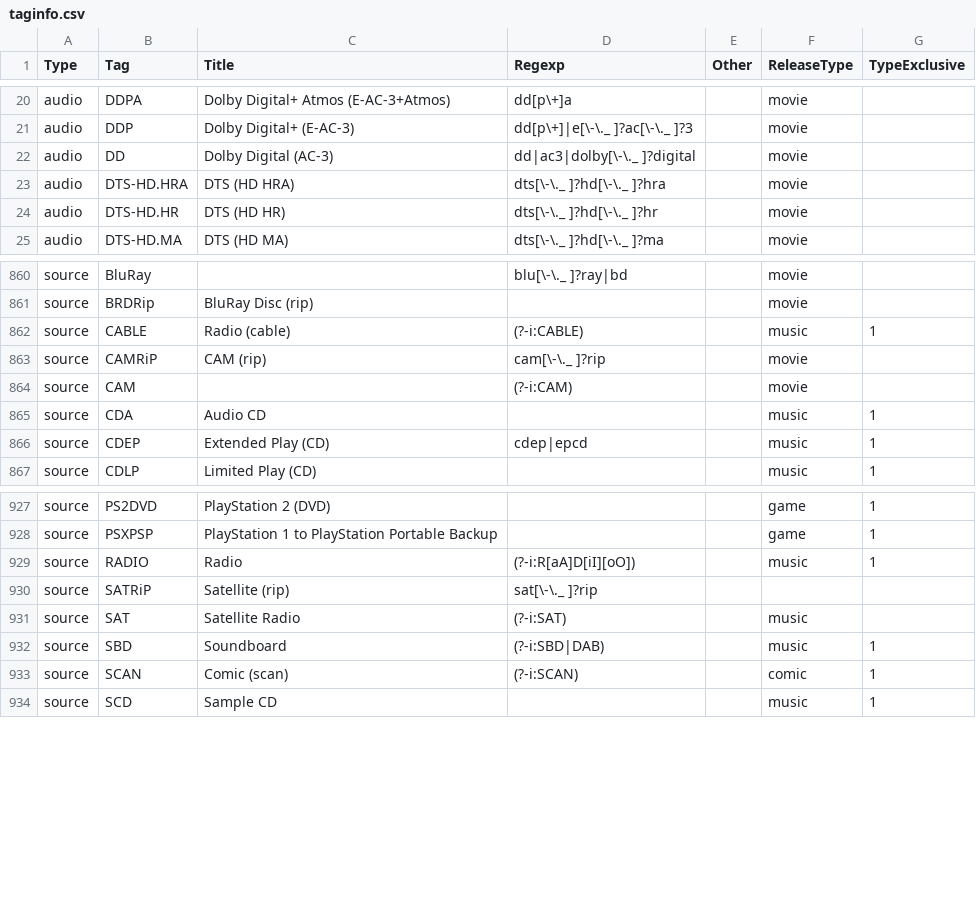
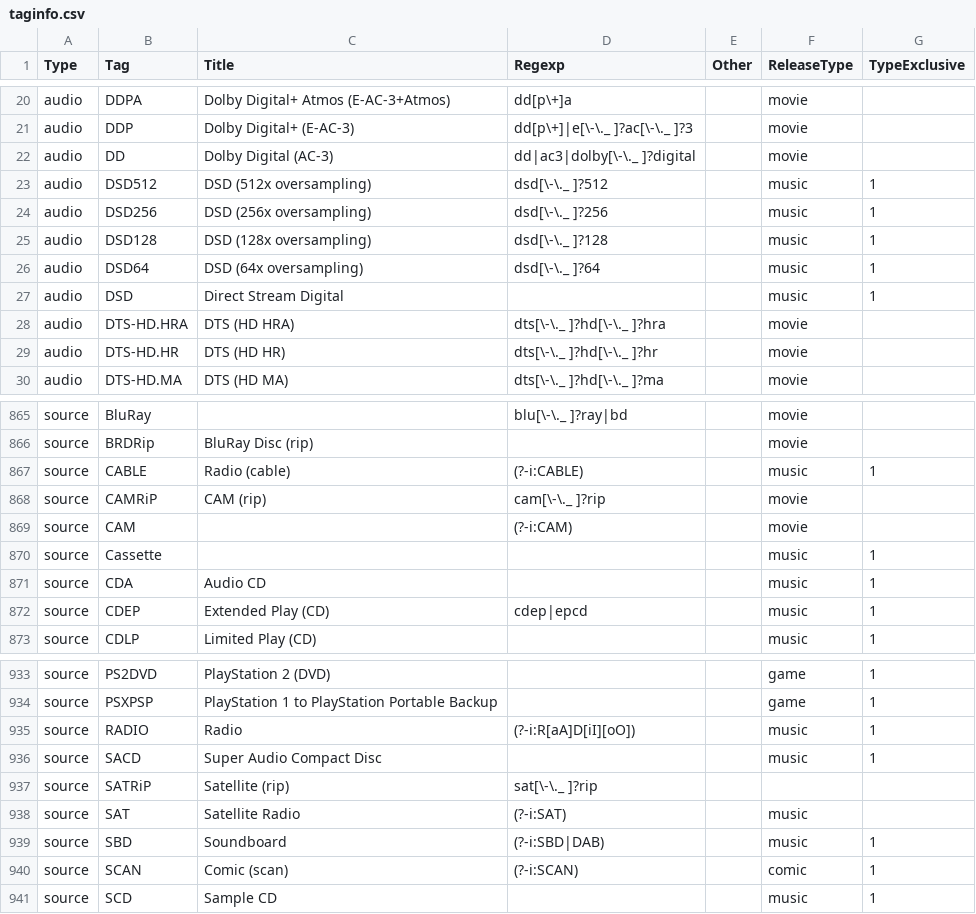
Before and after one commit to autobrr/rls, a CSV file: taginfo/taginfo.csv, drawn as a sheet; only a part is shown, gaps mark what is left out; the diff names each change by its address in the sheet, - before the commit and + after, or states it on an @@ line.

Commit message:
feat(taginfo): add SACD and Cassette sources and DSD audio (#63)
* feat(taginfo): add SACD and Cassette sources and DSD audio

Adds the music sources SACD and Cassette, and DSD with its rates DSD64,
DSD128, DSD256 and DSD512 as audio ('Artist-Album-SACD-DSD64-2020-GRP',
'Artist-Album-(Cassette)-1995-GRP'). They are the values autobrr's music
filters use, which autobrr reads from tracker tag strings with a
vocabulary of its own.

* fix(type): do not read a video as music from a music source in its title

A music source beside another source in a name with a resolution is a word
of the title, so 'The.Cassette.2020.1080p.WEB.H264-GRP' and
'The.Vinyl.2020...' are movies again. Only a music video's disc is its only
source ('1080p.MBluRay').

A single episode in a name with a resolution stays the episode when the
name has a music exclusive audio tag, as a record numbers its tracks and
has no resolution. The word alone in the bracket that opens an episode is
then its group: '[DSD] Show - 01 [1080p]' and '[VBR] Show - 01 [1080p]'
read as episode 1 of Show by DSD and VBR, not as music.

* fix(type): cite names the music source rule fixes

```diff
--- a/taginfo/taginfo.csv
+++ b/taginfo/taginfo.csv
+row 23: audio | DSD512 | DSD (512x oversampling) | dsd[\-\._ ]?512 |  | music | 1
+row 24: audio | DSD256 | DSD (256x oversampling) | dsd[\-\._ ]?256 |  | music | 1
+row 25: audio | DSD128 | DSD (128x oversampling) | dsd[\-\._ ]?128 |  | music | 1
+row 26: audio | DSD64 | DSD (64x oversampling) | dsd[\-\._ ]?64 |  | music | 1
+row 27: audio | DSD | Direct Stream Digital |  |  | music | 1
+row 870: source | Cassette |  |  |  | music | 1
+row 936: source | SACD | Super Audio Compact Disc |  |  | music | 1
```
Also changed, not shown: 2 other files.
